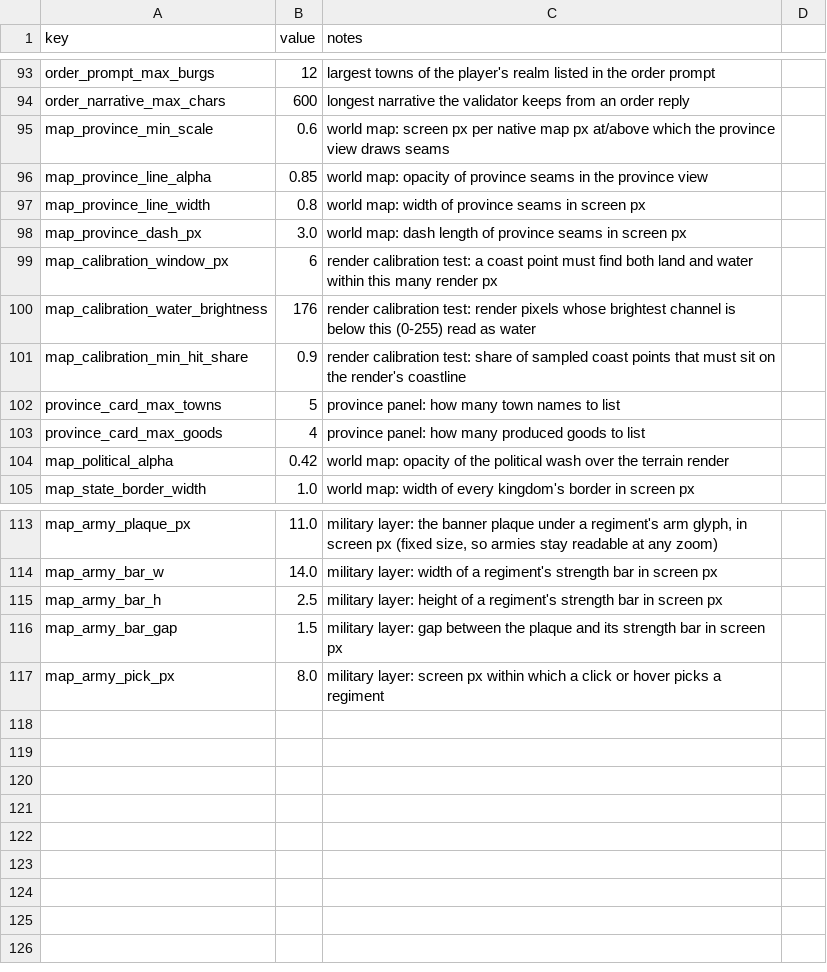
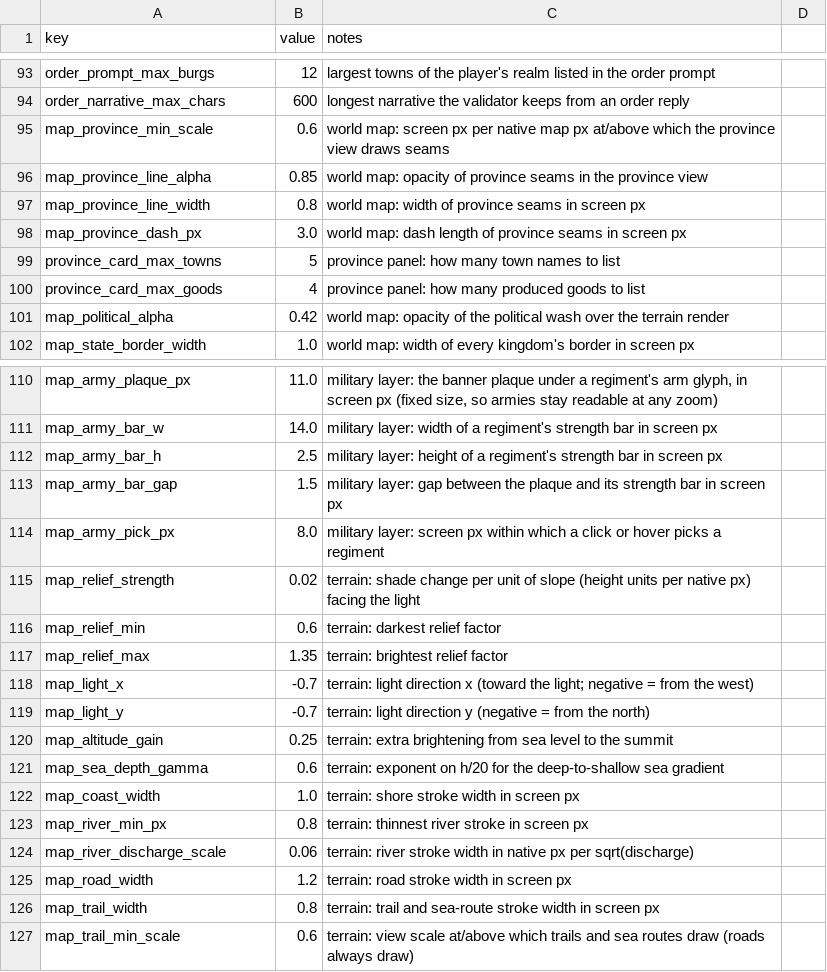
Before and after one commit to samuelzhang1201/game_design, a CSV file: data/balance.csv, drawn as a sheet; only a part is shown, gaps mark what is left out; removed rows and columns are numbered as before the commit, all else as after; the diff names each change by its address in the sheet, - before the commit and + after, or states it on an @@ line.

```diff
--- a/data/balance.csv
+++ b/data/balance.csv
-row 99: map_calibration_window_px | 6 | render calibration test: a coast point must find both land and water within this many render px
-row 100: map_calibration_water_brightness | 176 | render calibration test: render pixels whose brightest channel is below this (0-255) read as water
-row 101: map_calibration_min_hit_share | 0.9 | render calibration test: share of sampled coast points that must sit on the render's coastline
+row 115: map_relief_strength | 0.02 | terrain: shade change per unit of slope (height units per native px) facing the light
+row 116: map_relief_min | 0.6 | terrain: darkest relief factor
+row 117: map_relief_max | 1.35 | terrain: brightest relief factor
+row 118: map_light_x | -0.7 | terrain: light direction x (toward the light; negative = from the west)
+row 119: map_light_y | -0.7 | terrain: light direction y (negative = from the north)
+row 120: map_altitude_gain | 0.25 | terrain: extra brightening from sea level to the summit
+row 121: map_sea_depth_gamma | 0.6 | terrain: exponent on h/20 for the deep-to-shallow sea gradient
+row 122: map_coast_width | 1.0 | terrain: shore stroke width in screen px
+row 123: map_river_min_px | 0.8 | terrain: thinnest river stroke in screen px
+row 124: map_river_discharge_scale | 0.06 | terrain: river stroke width in native px per sqrt(discharge)
+row 125: map_road_width | 1.2 | terrain: road stroke width in screen px
+row 126: map_trail_width | 0.8 | terrain: trail and sea-route stroke width in screen px
+row 127: map_trail_min_scale | 0.6 | terrain: view scale at/above which trails and sea routes draw (roads always draw)
```
Also changed, not shown: 3 other files.
